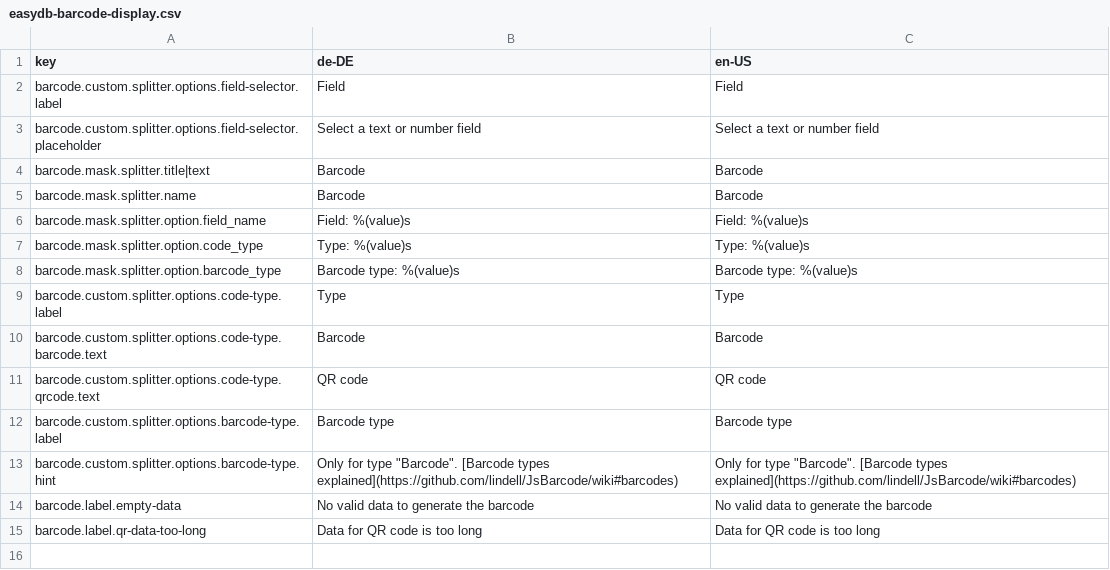
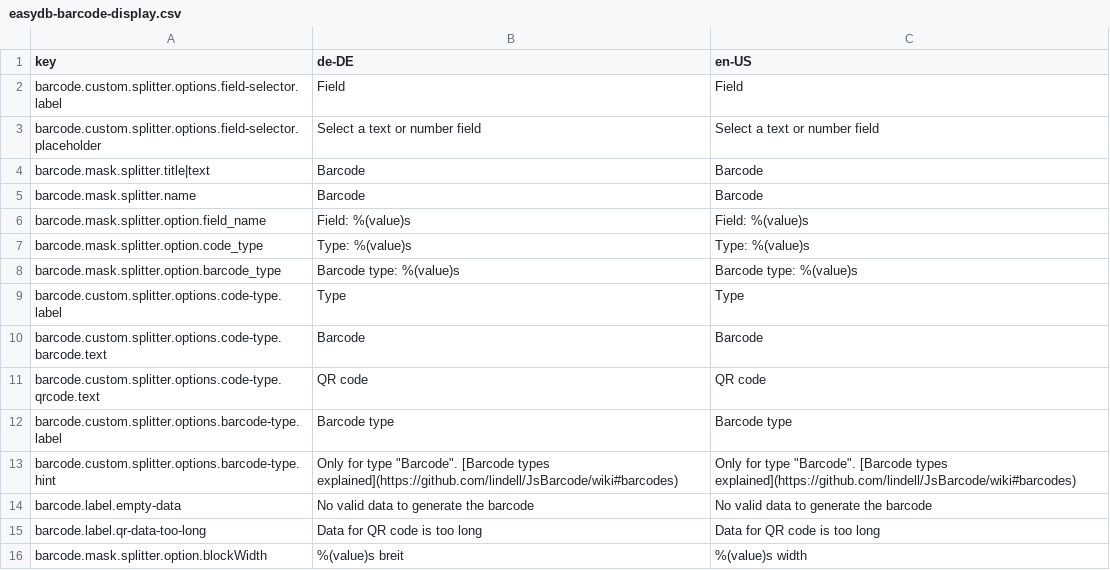
Before and after one commit to programmfabrik/easydb-barcode-display-plugin, a CSV file: l10n/easydb-barcode-display.csv, drawn as a sheet.

Commit message:
Barcode: Added a try catch to avoid wrong inputs for the barcodes. See #53124

```diff
--- a/l10n/easydb-barcode-display.csv
+++ b/l10n/easydb-barcode-display.csv
@@ -15 +15,2 @@ barcode.label.empty-data,No valid data to generate the barcode,No valid data to
 barcode.label.qr-data-too-long,Data for QR code is too long,Data for QR code is too long
+barcode.mask.splitter.option.blockWidth,%(value)s breit,%(value)s width
```
Also changed, not shown: 1 other file.
